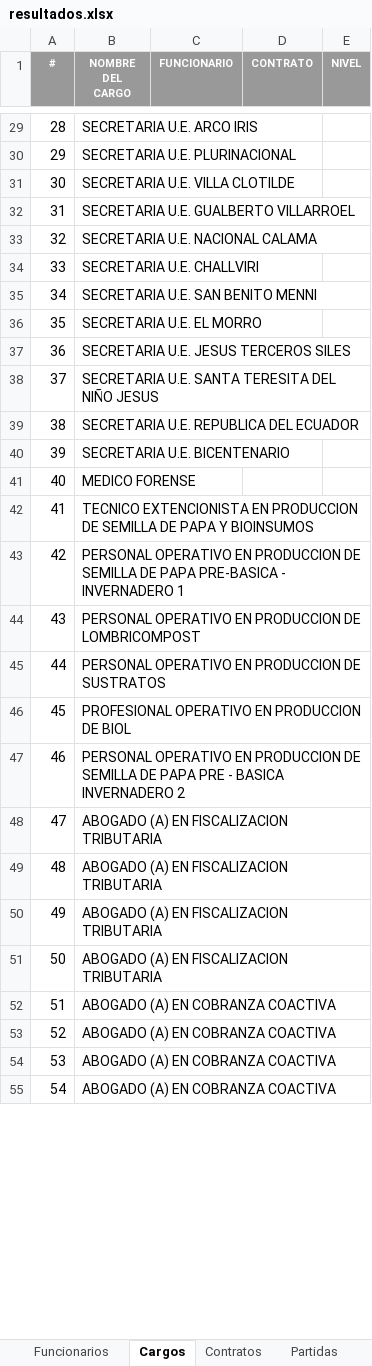
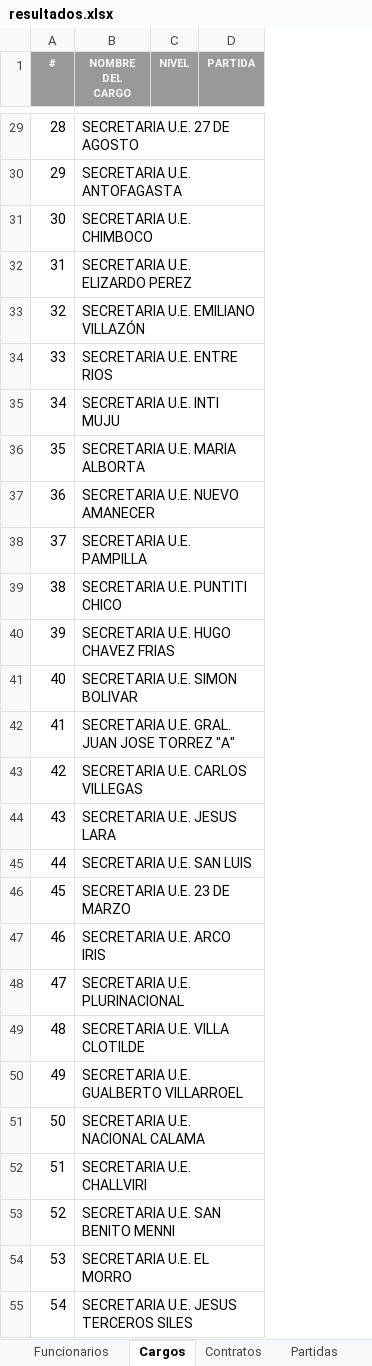
Before and after one commit to pedrox10/JavaExcelConsultores, an Excel workbook: Resultados/resultados.xlsx, sheet Cargos, drawn as a sheet; only a part is shown, gaps mark what is left out; values as stored, in another font and other column widths than the file's, no borders; removed rows and columns are numbered as before the commit, all else as after; the diff covers the shown part only; the diff names each change by its address in the sheet, - before the commit and + after, or states it on an @@ line.

```diff
--- a/Resultados/resultados.xlsx (sheet Cargos)
+++ b/Resultados/resultados.xlsx (sheet Cargos)
-column C (FUNCIONARIO), empty
-column D (CONTRATO), empty
+column D (PARTIDA), empty
-B29 (NOMBRE DEL CARGO): SECRETARIA U.E. ARCO IRIS
+B29 (NOMBRE DEL CARGO): SECRETARIA U.E. 27 DE AGOSTO
-B30 (NOMBRE DEL CARGO): SECRETARIA U.E. PLURINACIONAL
+B30 (NOMBRE DEL CARGO): SECRETARIA U.E. ANTOFAGASTA
-B31 (NOMBRE DEL CARGO): SECRETARIA U.E. VILLA CLOTILDE
+B31 (NOMBRE DEL CARGO): SECRETARIA U.E. CHIMBOCO
-B32 (NOMBRE DEL CARGO): SECRETARIA U.E. GUALBERTO VILLARROEL
+B32 (NOMBRE DEL CARGO): SECRETARIA U.E. ELIZARDO PEREZ
-B33 (NOMBRE DEL CARGO): SECRETARIA U.E. NACIONAL CALAMA
+B33 (NOMBRE DEL CARGO): SECRETARIA U.E. EMILIANO VILLAZÓN
-B34 (NOMBRE DEL CARGO): SECRETARIA U.E. CHALLVIRI
+B34 (NOMBRE DEL CARGO): SECRETARIA U.E. ENTRE RIOS
-B35 (NOMBRE DEL CARGO): SECRETARIA U.E. SAN BENITO MENNI
+B35 (NOMBRE DEL CARGO): SECRETARIA U.E. INTI MUJU
-B36 (NOMBRE DEL CARGO): SECRETARIA U.E. EL MORRO
+B36 (NOMBRE DEL CARGO): SECRETARIA U.E. MARIA ALBORTA
-B37 (NOMBRE DEL CARGO): SECRETARIA U.E. JESUS TERCEROS SILES
+B37 (NOMBRE DEL CARGO): SECRETARIA U.E. NUEVO AMANECER
-B38 (NOMBRE DEL CARGO): SECRETARIA U.E. SANTA TERESITA DEL NIÑO JESUS
+B38 (NOMBRE DEL CARGO): SECRETARIA U.E. PAMPILLA
-B39 (NOMBRE DEL CARGO): SECRETARIA U.E. REPUBLICA DEL ECUADOR
+B39 (NOMBRE DEL CARGO): SECRETARIA U.E. PUNTITI CHICO
-B40 (NOMBRE DEL CARGO): SECRETARIA U.E. BICENTENARIO
+B40 (NOMBRE DEL CARGO): SECRETARIA U.E. HUGO CHAVEZ FRIAS
-B41 (NOMBRE DEL CARGO): MEDICO FORENSE
+B41 (NOMBRE DEL CARGO): SECRETARIA U.E. SIMON BOLIVAR
-B42 (NOMBRE DEL CARGO): TECNICO EXTENCIONISTA EN PRODUCCION DE SEMILLA DE PAPA Y BIOINSUMOS
+B42 (NOMBRE DEL CARGO): SECRETARIA U.E. GRAL. JUAN JOSE TORREZ "A"
-B43 (NOMBRE DEL CARGO): PERSONAL OPERATIVO EN PRODUCCION DE SEMILLA DE PAPA PRE-BASICA - INVERNADERO 1
+B43 (NOMBRE DEL CARGO): SECRETARIA U.E. CARLOS VILLEGAS
-B44 (NOMBRE DEL CARGO): PERSONAL OPERATIVO EN PRODUCCION DE LOMBRICOMPOST
+B44 (NOMBRE DEL CARGO): SECRETARIA U.E. JESUS LARA
-B45 (NOMBRE DEL CARGO): PERSONAL OPERATIVO EN PRODUCCION DE SUSTRATOS
+B45 (NOMBRE DEL CARGO): SECRETARIA U.E. SAN LUIS
-B46 (NOMBRE DEL CARGO): PROFESIONAL OPERATIVO EN PRODUCCION DE BIOL
+B46 (NOMBRE DEL CARGO): SECRETARIA U.E. 23 DE MARZO
-B47 (NOMBRE DEL CARGO): PERSONAL OPERATIVO EN PRODUCCION DE SEMILLA DE PAPA PRE - BASICA INVERNADERO 2
+B47 (NOMBRE DEL CARGO): SECRETARIA U.E. ARCO IRIS
-B48 (NOMBRE DEL CARGO): ABOGADO (A) EN FISCALIZACION TRIBUTARIA
+B48 (NOMBRE DEL CARGO): SECRETARIA U.E. PLURINACIONAL
-B49 (NOMBRE DEL CARGO): ABOGADO (A) EN FISCALIZACION TRIBUTARIA
+B49 (NOMBRE DEL CARGO): SECRETARIA U.E. VILLA CLOTILDE
-B50 (NOMBRE DEL CARGO): ABOGADO (A) EN FISCALIZACION TRIBUTARIA
+B50 (NOMBRE DEL CARGO): SECRETARIA U.E. GUALBERTO VILLARROEL
-B51 (NOMBRE DEL CARGO): ABOGADO (A) EN FISCALIZACION TRIBUTARIA
+B51 (NOMBRE DEL CARGO): SECRETARIA U.E. NACIONAL CALAMA
-B52 (NOMBRE DEL CARGO): ABOGADO (A) EN COBRANZA COACTIVA
+B52 (NOMBRE DEL CARGO): SECRETARIA U.E. CHALLVIRI
-B53 (NOMBRE DEL CARGO): ABOGADO (A) EN COBRANZA COACTIVA
+B53 (NOMBRE DEL CARGO): SECRETARIA U.E. SAN BENITO MENNI
-B54 (NOMBRE DEL CARGO): ABOGADO (A) EN COBRANZA COACTIVA
+B54 (NOMBRE DEL CARGO): SECRETARIA U.E. EL MORRO
-B55 (NOMBRE DEL CARGO): ABOGADO (A) EN COBRANZA COACTIVA
+B55 (NOMBRE DEL CARGO): SECRETARIA U.E. JESUS TERCEROS SILES
```
Also changed, not shown: 137 edited cells elsewhere in this sheet, sheet Funcionarios, sheet Contratos, sheet Partidas, Consultores/20. PLANILLAS CENTRO PUNTITI 2025.xlsx, 3 other files.
